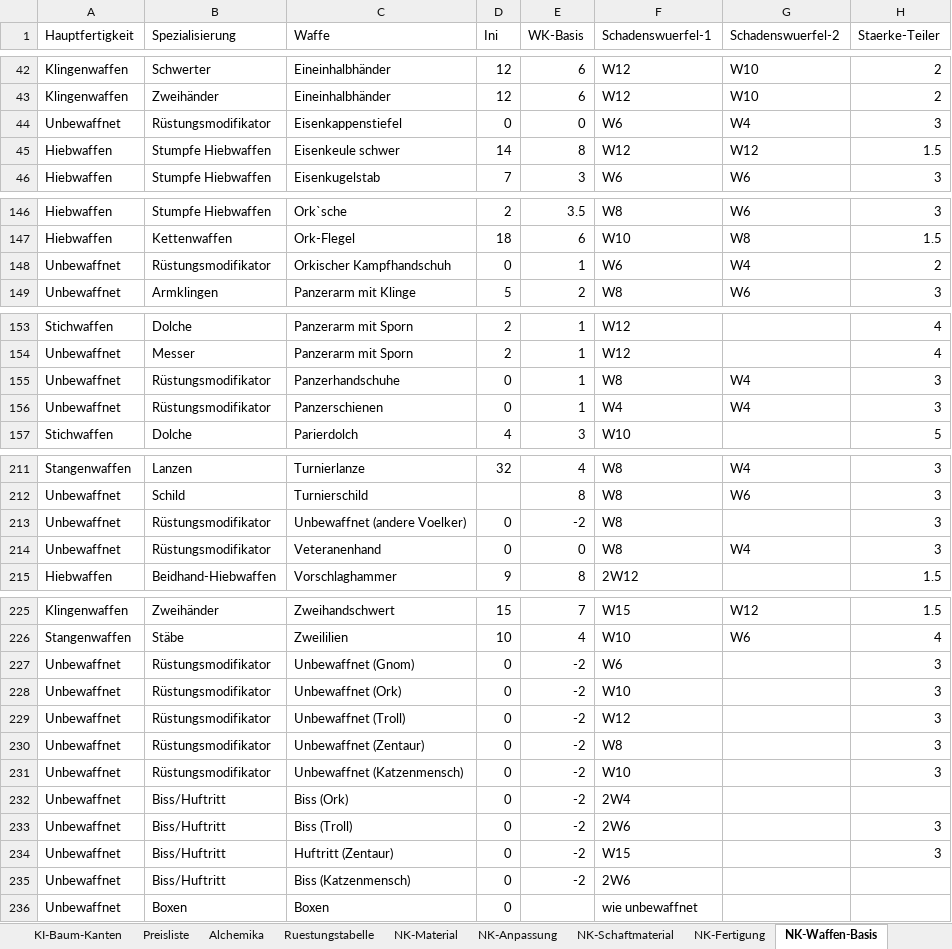
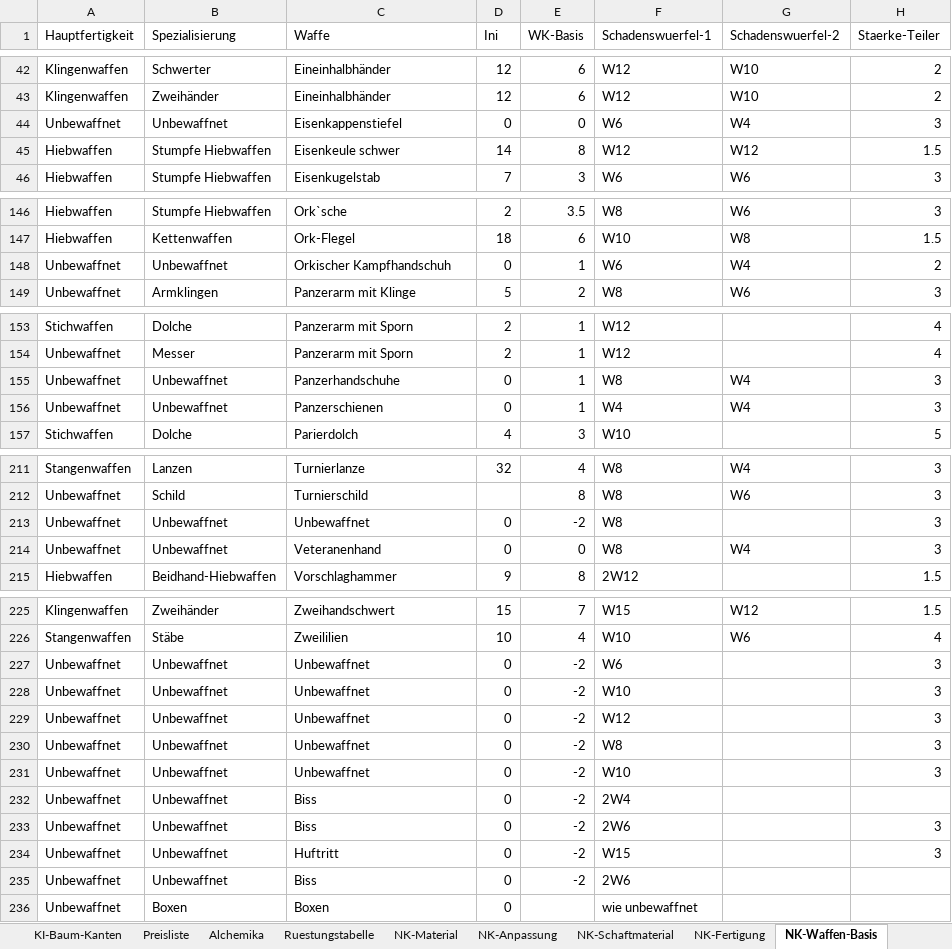
Before and after one commit to njebich/nasus, an Excel workbook: werte 0.8-claude.xlsx, sheet NK-Waffen-Basis, drawn as a sheet; only a part is shown, gaps mark what is left out; values as stored, in another font and other column widths than the file's, no borders; the diff covers the shown part only; the diff names each change by its address in the sheet, - before the commit and + after, or states it on an @@ line.

```diff
--- a/werte 0.8-claude.xlsx (sheet NK-Waffen-Basis)
+++ b/werte 0.8-claude.xlsx (sheet NK-Waffen-Basis)
-B44 (Spezialisierung): Rüstungsmodifikator
+B44 (Spezialisierung): Unbewaffnet
-B148 (Spezialisierung): Rüstungsmodifikator
+B148 (Spezialisierung): Unbewaffnet
-B155:B156 (Spezialisierung): Rüstungsmodifikator
+B155:B156 (Spezialisierung): Unbewaffnet
-B213:B214 (Spezialisierung): Rüstungsmodifikator
+B213:B214 (Spezialisierung): Unbewaffnet
-C213 (Waffe): Unbewaffnet (andere Voelker)
+C213 (Waffe): Unbewaffnet
-B227:B231 (Spezialisierung): Rüstungsmodifikator
+B227:B231 (Spezialisierung): Unbewaffnet
-C227 (Waffe): Unbewaffnet (Gnom)
+C227 (Waffe): Unbewaffnet
-C228 (Waffe): Unbewaffnet (Ork)
+C228 (Waffe): Unbewaffnet
-C229 (Waffe): Unbewaffnet (Troll)
+C229 (Waffe): Unbewaffnet
-C230 (Waffe): Unbewaffnet (Zentaur)
+C230 (Waffe): Unbewaffnet
-C231 (Waffe): Unbewaffnet (Katzenmensch)
+C231 (Waffe): Unbewaffnet
-B232:B235 (Spezialisierung): Biss/Huftritt
+B232:B235 (Spezialisierung): Unbewaffnet
-C232 (Waffe): Biss (Ork)
+C232 (Waffe): Biss
-C233 (Waffe): Biss (Troll)
+C233 (Waffe): Biss
-C234 (Waffe): Huftritt (Zentaur)
+C234 (Waffe): Huftritt
-C235 (Waffe): Biss (Katzenmensch)
+C235 (Waffe): Biss
```
Also changed, not shown: 2 edited cells elsewhere in this sheet, sheet Werte, hidden cells, 6 other files.
